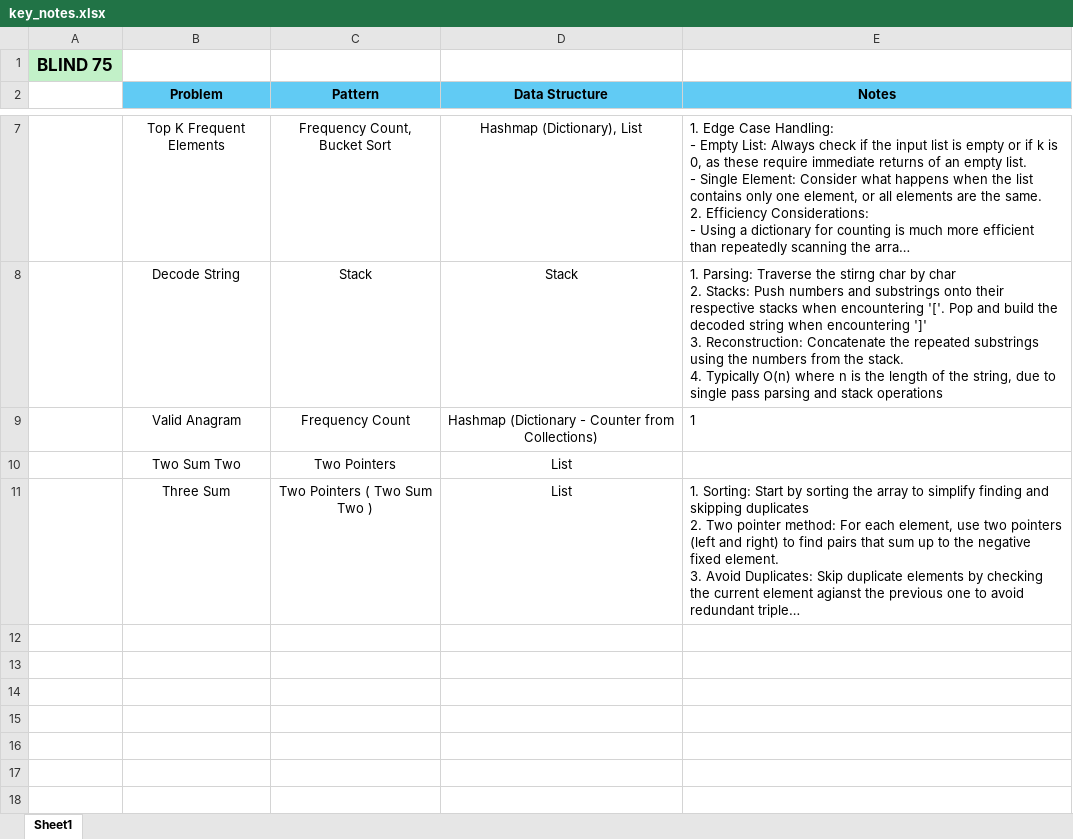
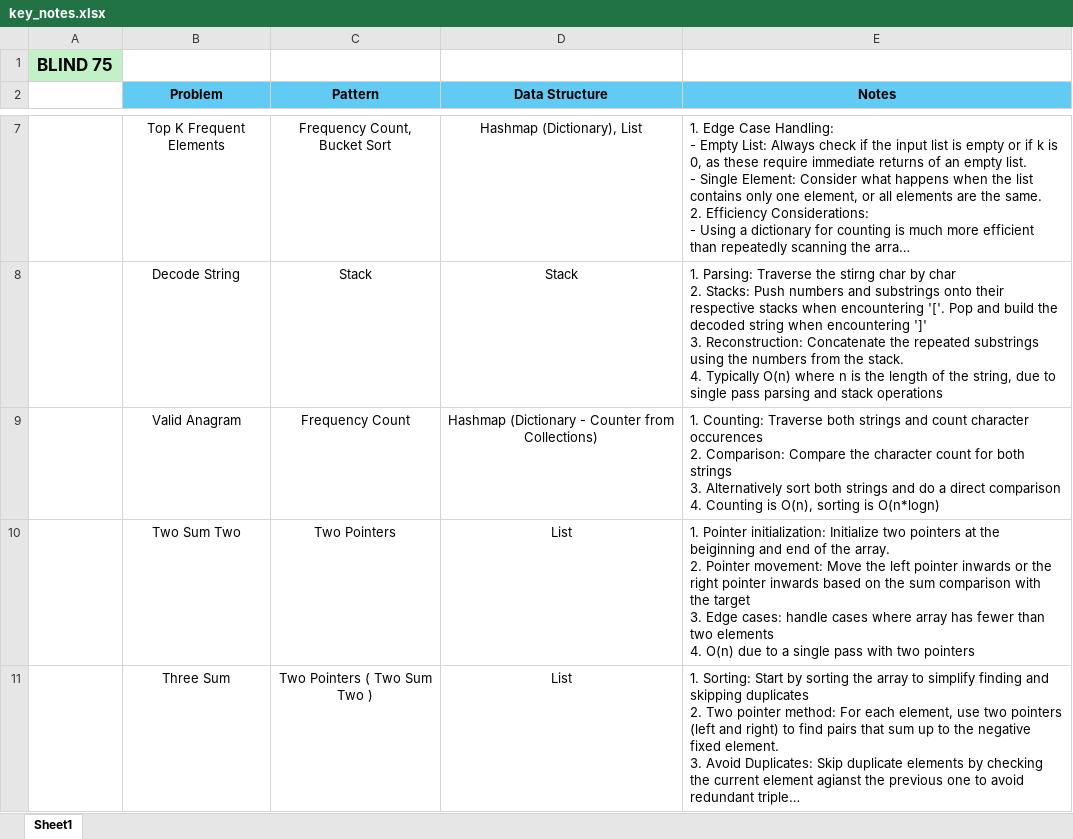
Before and after one commit to ketanp05/CPP, an Excel workbook: key_notes.xlsx, sheet Sheet1, drawn as a sheet; only a part is shown, gaps mark what is left out; long unchanged cells end in …; values as stored, in another font and other column widths than the file's, no borders; ↵ is a line break in a cell; the diff covers the shown part only; the diff names each change by its address in the sheet, - before the commit and + after, or states it on an @@ line.

```diff
--- a/key_notes.xlsx (sheet Sheet1)
+++ b/key_notes.xlsx (sheet Sheet1)
-E9 (Notes): 1
+E9 (Notes): 1. Counting: Traverse both strings and count character occurences ↵ 2. Comparison: Compare the character count for both strings ↵ 3. Alternatively sort both strings and do a direct comparison ↵ 4. Counting is O(n), sorting is O(n*logn)
-E10 (Notes): (empty)
+E10 (Notes): 1. Pointer initialization: Initialize two pointers at the beiginning and end of the array. ↵ 2. Pointer movement: Move the left pointer inwards or the right pointer inwards based on the sum comparison with the target ↵ 3. Edge cases: handle cases where array has fewer than two elements ↵ 4. O(n) due to a single pass with two pointers
```
Also changed, not shown: 3 added rows elsewhere in this sheet, 1 other file.
